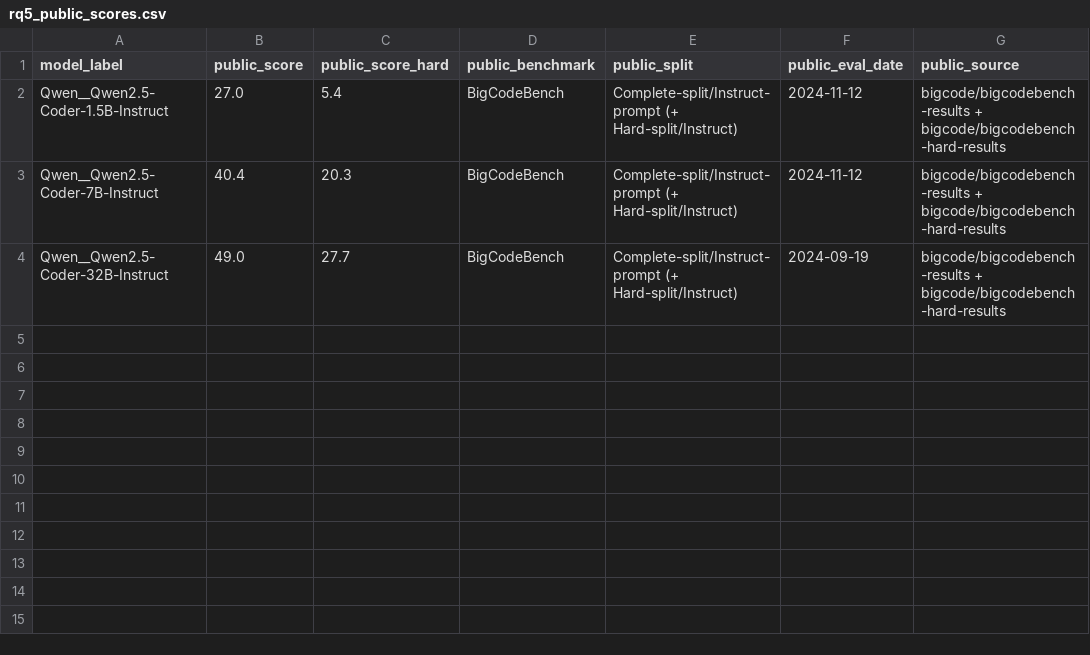
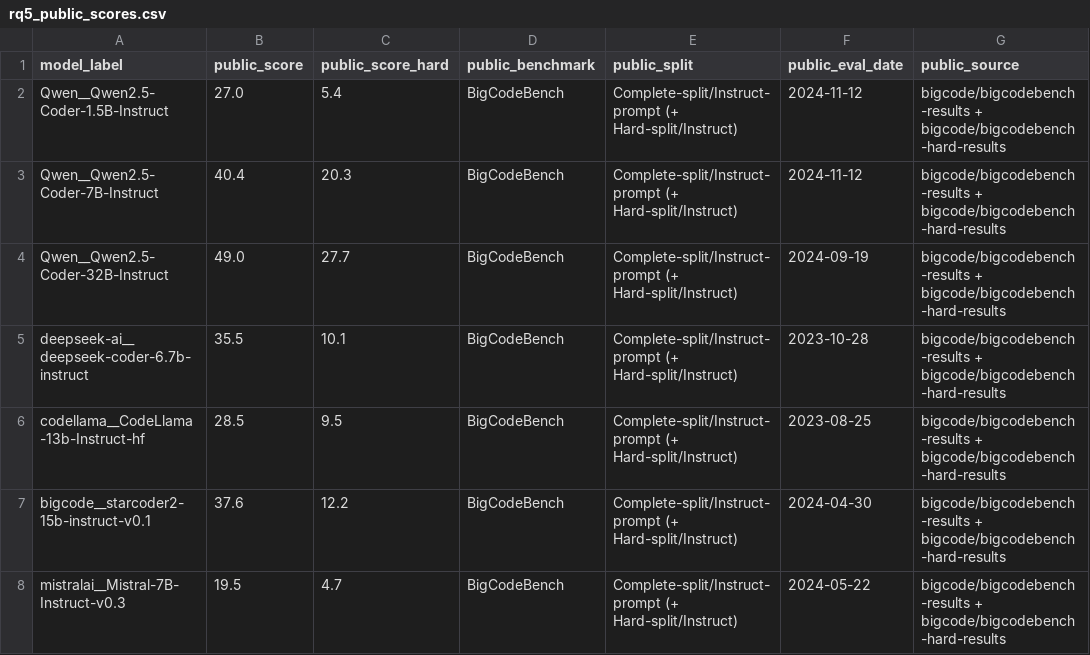
Before and after one commit to yosanchez90-sudo/dynamic-llm-benchmark, a CSV file: analysis/rq5_public_scores.csv, drawn as a sheet; the diff names each change by its address in the sheet, - before the commit and + after, or states it on an @@ line.

```diff
--- a/analysis/rq5_public_scores.csv
+++ b/analysis/rq5_public_scores.csv
+row 5: deepseek-ai__deepseek-coder-6.7b-instruct | 35.5 | 10.1 | BigCodeBench | Complete-split/Instruct-prompt (+ Hard-split/Instruct) | 2023-10-28 | bigcode/bigcodebench-results + bigcode/bigcodebench-hard-results
+row 6: codellama__CodeLlama-13b-Instruct-hf | 28.5 | 9.5 | BigCodeBench | Complete-split/Instruct-prompt (+ Hard-split/Instruct) | 2023-08-25 | bigcode/bigcodebench-results + bigcode/bigcodebench-hard-results
+row 7: bigcode__starcoder2-15b-instruct-v0.1 | 37.6 | 12.2 | BigCodeBench | Complete-split/Instruct-prompt (+ Hard-split/Instruct) | 2024-04-30 | bigcode/bigcodebench-results + bigcode/bigcodebench-hard-results
+row 8: mistralai__Mistral-7B-Instruct-v0.3 | 19.5 | 4.7 | BigCodeBench | Complete-split/Instruct-prompt (+ Hard-split/Instruct) | 2024-05-22 | bigcode/bigcodebench-results + bigcode/bigcodebench-hard-results
```
Also changed, not shown: 6 other files.
